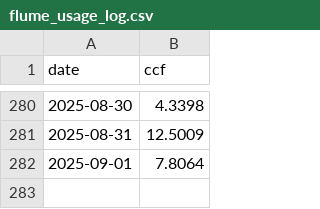
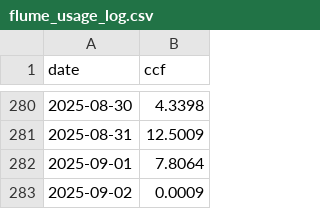
Before and after one commit to brianhartsell/oakspool, a CSV file: logs/flume_usage_log.csv, drawn as a sheet; only a part is shown, gaps mark what is left out.

```diff
--- a/logs/flume_usage_log.csv
+++ b/logs/flume_usage_log.csv
@@ -282 +282,2 @@ date,ccf
 2025-09-01,7.8064
+2025-09-02,0.0009
```
Also changed, not shown: 4 other files.
